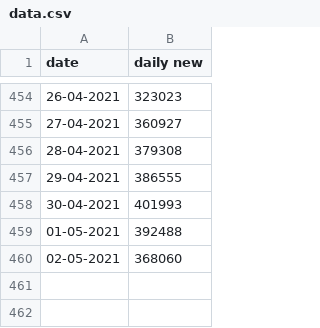
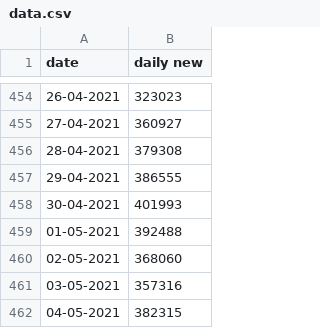
Before and after one commit to shinchann7342/covid_pred, a CSV file: data.csv, drawn as a sheet; only a part is shown, gaps mark what is left out; the diff names each change by its address in the sheet, - before the commit and + after, or states it on an @@ line.

Commit message:
updated

```diff
--- a/data.csv
+++ b/data.csv
+row 461: 03-05-2021 | 357316
+row 462: 04-05-2021 | 382315
```
